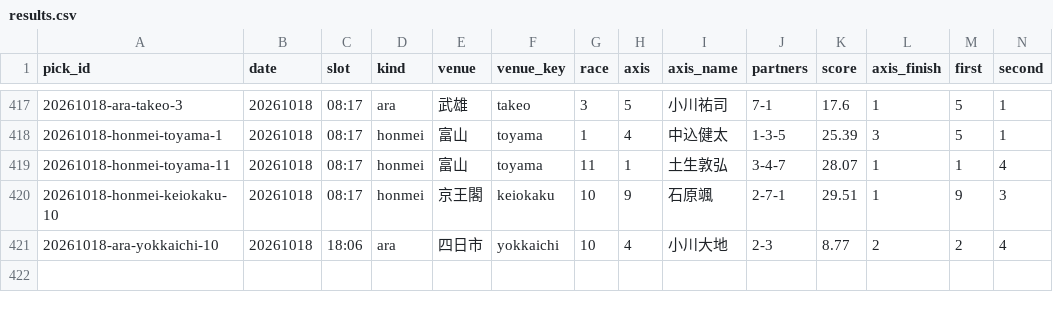
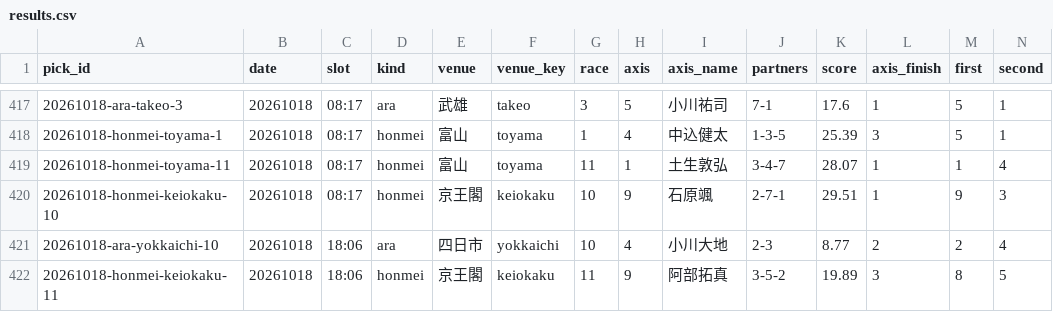
Before and after one commit to enfenitiefort863s-afk/chari-mash, a CSV file: data/results.csv, drawn as a sheet; only a part is shown, gaps mark what is left out; rows hold the shown columns only; the diff names each change by its address in the sheet, - before the commit and + after, or states it on an @@ line.

```diff
--- a/data/results.csv
+++ b/data/results.csv
+row 422: 20261018-honmei-keiokaku-11 | 20261018 | 18:06 | honmei | 京王閣 | keiokaku | 11 | 9 | 阿部拓真 | 3-5-2 | 19.89 | 3 | 8 | 5
```
